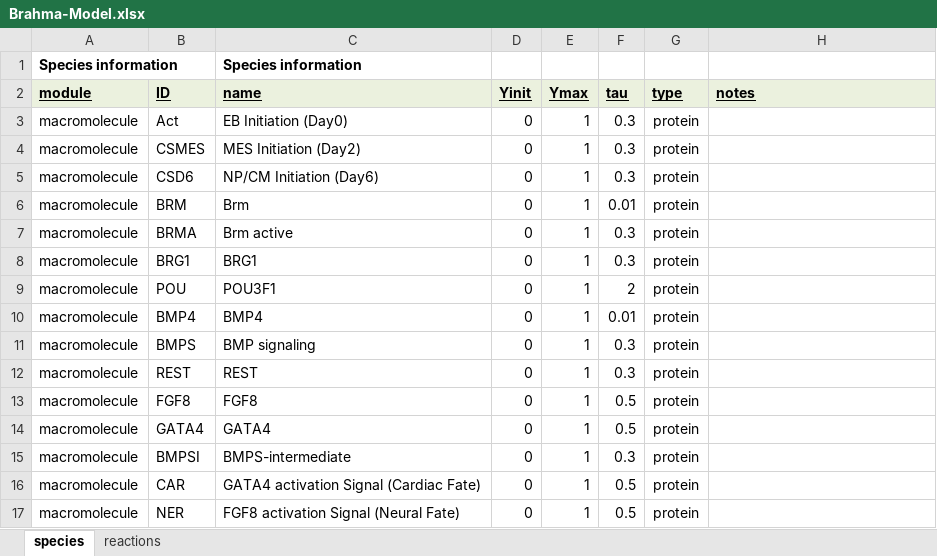
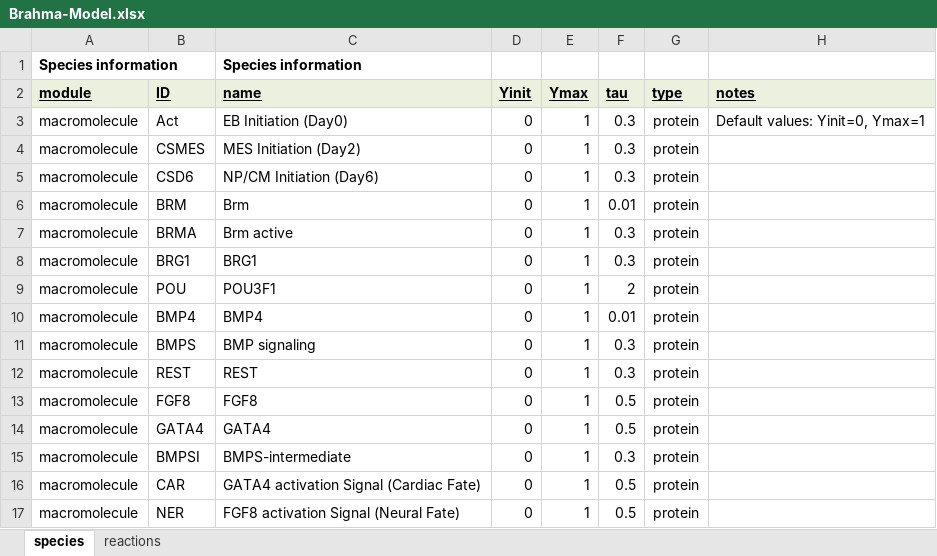
Before and after one commit to mkm1712/Brahma_model, an Excel workbook: Brahma-Model.xlsx, sheet species, drawn as a sheet; values as stored, in another font and other column widths than the file's, no borders; the diff names each change by its address in the sheet, - before the commit and + after, or states it on an @@ line.

Commit message:
Add files via upload

```diff
--- a/Brahma-Model.xlsx (sheet species)
+++ b/Brahma-Model.xlsx (sheet species)
-H3 (notes): (empty)
+H3 (notes): Default values: Yinit=0, Ymax=1
```
Also changed, not shown: sheet reactions.
